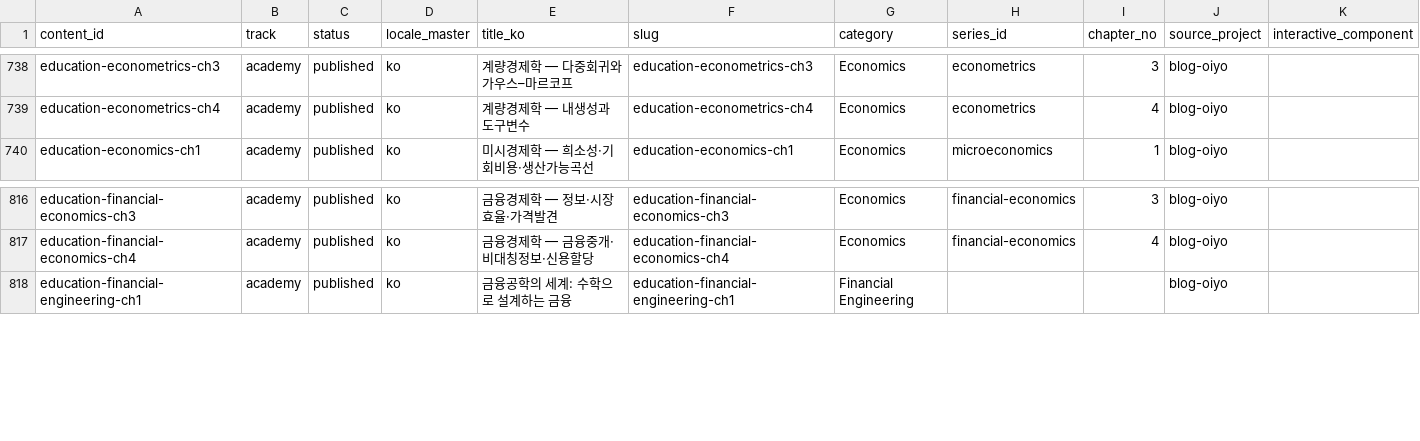
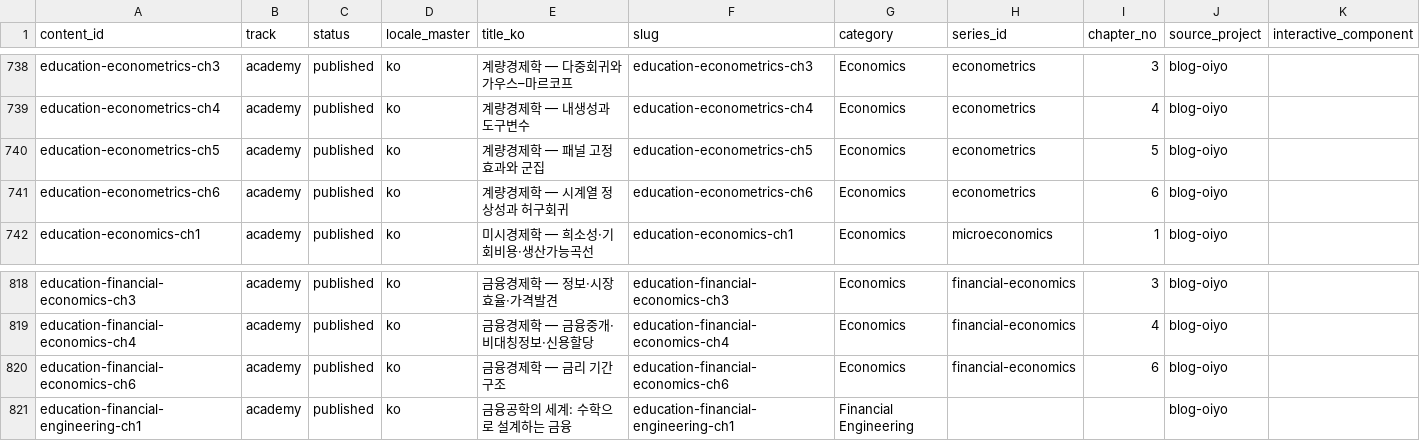
Before and after one commit to yuli3/blog-oiyo, a CSV file: data/catalog/content-inventory.master.csv, drawn as a sheet; only a part is shown, gaps mark what is left out; the diff names each change by its address in the sheet, - before the commit and + after, or states it on an @@ line.

Commit message:
fix(economics): complete and quarantine reviewed Grok chapters

```diff
--- a/data/catalog/content-inventory.master.csv
+++ b/data/catalog/content-inventory.master.csv
+row 740: education-econometrics-ch5 | academy | published | ko | 계량경제학 — 패널 고정효과와 군집 | education-econometrics-ch5 | Economics | econometrics | 5 | blog-oiyo
+row 741: education-econometrics-ch6 | academy | published | ko | 계량경제학 — 시계열 정상성과 허구회귀 | education-econometrics-ch6 | Economics | econometrics | 6 | blog-oiyo
+row 820: education-financial-economics-ch6 | academy | published | ko | 금융경제학 — 금리 기간구조 | education-financial-economics-ch6 | Economics | financial-economics | 6 | blog-oiyo
```
Also changed, not shown: 6 other files.
